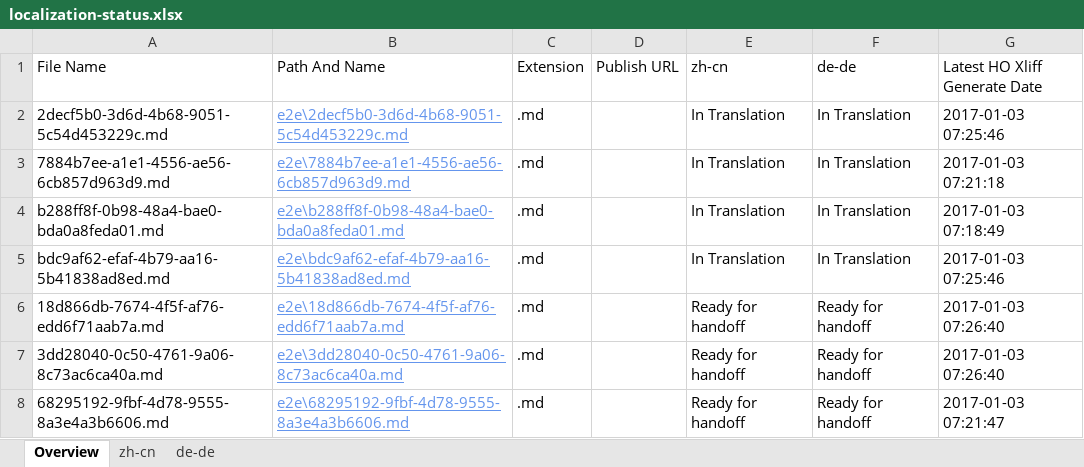
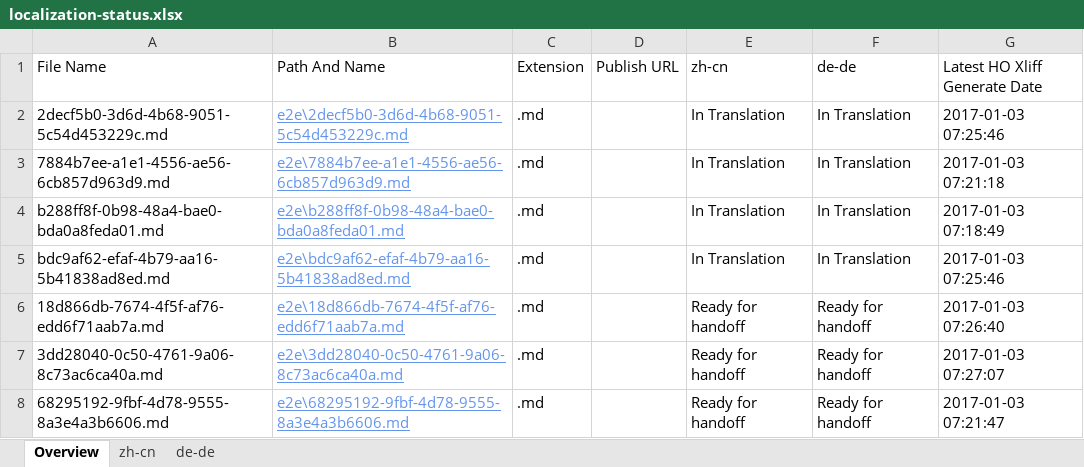
Before and after one commit to OpenLocalizationTestOrg/ol-test1-handback, an Excel workbook: ol-handback/OpenLocalizationTestOrg/ol-test1/ci/localization-status.xlsx, sheet Overview, drawn as a sheet; values as stored, in another font and other column widths than the file's, no borders; table styles not drawn; the diff names each change by its address in the sheet, - before the commit and + after, or states it on an @@ line.

Commit message:
Generate Report for Handoff

```diff
--- a/ol-handback/OpenLocalizationTestOrg/ol-test1/ci/localization-status.xlsx (sheet Overview)
+++ b/ol-handback/OpenLocalizationTestOrg/ol-test1/ci/localization-status.xlsx (sheet Overview)
-G7 (Latest HO Xliff Generate Date): 2017-01-03 07:26:40
+G7 (Latest HO Xliff Generate Date): 2017-01-03 07:27:07
```
Also changed, not shown: sheet zh-cn, sheet de-de.
